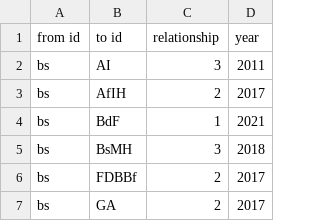
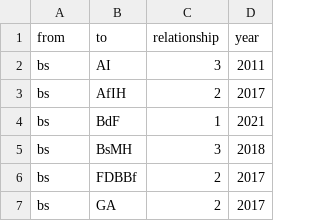
Before and after one commit to lk182/Pruefungsleistung_lk182, a CSV file: Edgeliste_lk182.CSV, drawn as a sheet; only a part is shown.

Commit message:
Update Edgeliste_lk182.CSV

```diff
--- a/Edgeliste_lk182.CSV
+++ b/Edgeliste_lk182.CSV
@@ -1,2 +1,2 @@
-from id;to id;relationship;year
+from;to;relationship;year
 bs;AI;3;2011
```
